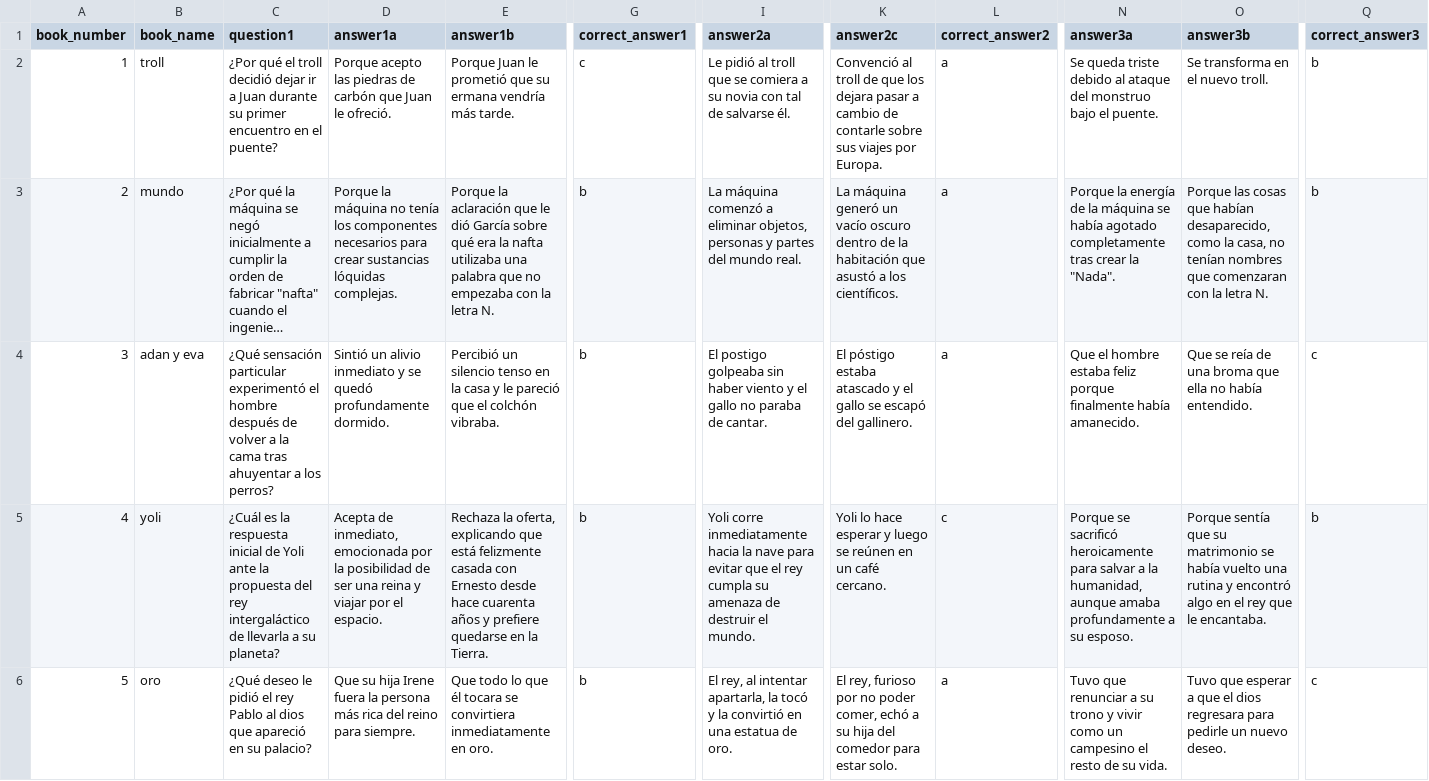
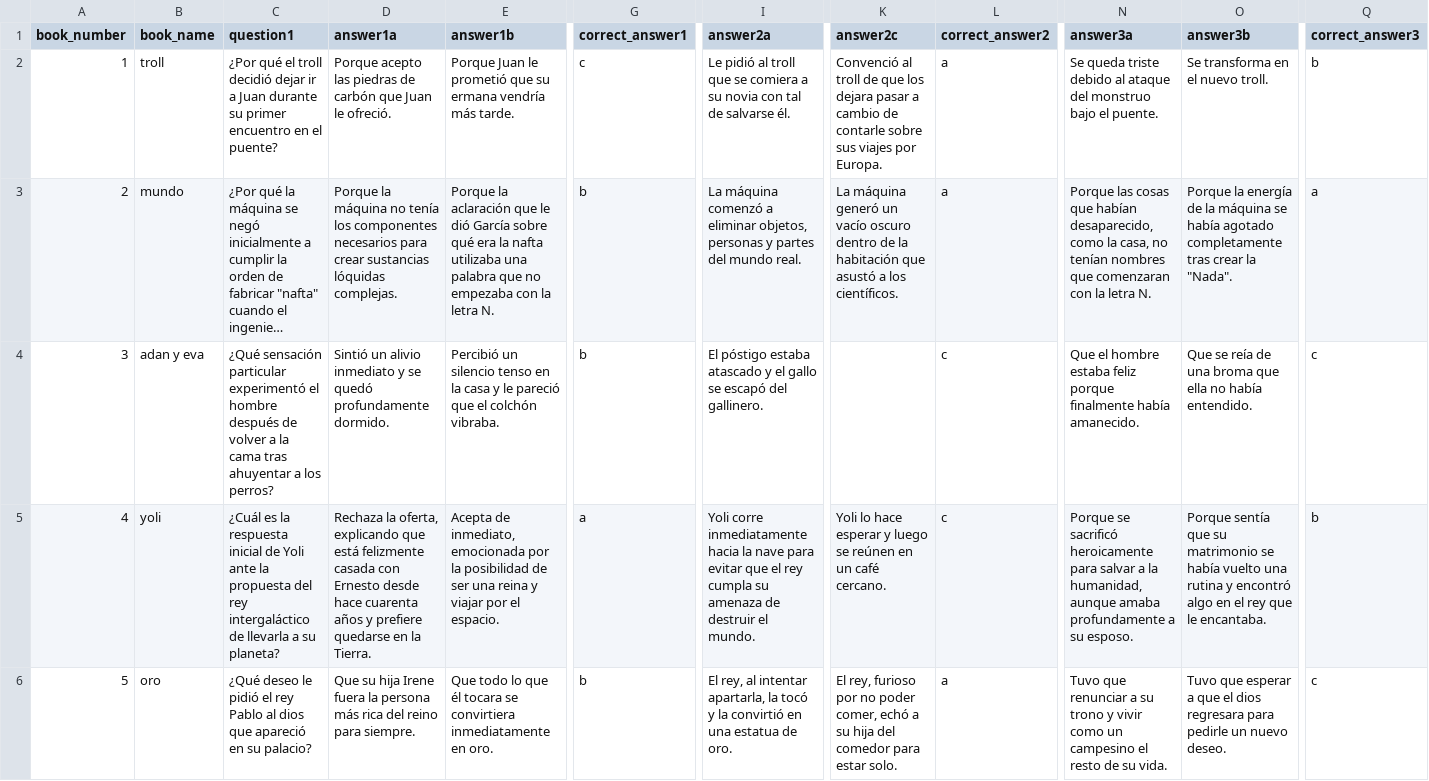
Before and after one commit to joctavio287/Dichotic, a CSV file: psychopy_experiment/audiobook_questionary.csv, drawn as a sheet; only a part is shown, gaps mark what is left out; long unchanged cells end in …; the diff covers the shown part only; the diff names each change by its address in the sheet, - before the commit and + after, or states it on an @@ line.

Commit message:
actualización del cuestionario

```diff
--- a/psychopy_experiment/audiobook_questionary.csv
+++ b/psychopy_experiment/audiobook_questionary.csv
-N3 (answer3a): Porque la energía de la máquina se había agotado completamente tras crear la "Nada".
+N3 (answer3a): Porque las cosas que habían desaparecido, como la casa, no tenían nombres que comenzaran con la letra N.
-O3 (answer3b): Porque las cosas que habían desaparecido, como la casa, no tenían nombres que comenzaran con la letra N.
+O3 (answer3b): Porque la energía de la máquina se había agotado completamente tras crear la "Nada".
-Q3 (correct_answer3): b
+Q3 (correct_answer3): a
-I4 (answer2a): El postigo golpeaba sin haber viento y el gallo no paraba de cantar.
+I4 (answer2a): El póstigo estaba atascado y el gallo se escapó del gallinero.
-K4 (answer2c): El póstigo estaba atascado y el gallo se escapó del gallinero.
+K4 (answer2c): (empty)
-L4 (correct_answer2): a
+L4 (correct_answer2): c
-D5 (answer1a): Acepta de inmediato, emocionada por la posibilidad de ser una reina y viajar por el espacio.
+D5 (answer1a): Rechaza la oferta, explicando que está felizmente casada con Ernesto desde hace cuarenta años y prefiere quedarse en la Tierra.
-E5 (answer1b): Rechaza la oferta, explicando que está felizmente casada con Ernesto desde hace cuarenta años y prefiere quedarse en la Tierra.
+E5 (answer1b): Acepta de inmediato, emocionada por la posibilidad de ser una reina y viajar por el espacio.
-G5 (correct_answer1): b
+G5 (correct_answer1): a
```
Also changed, not shown: 39 edited cells elsewhere in this file.
